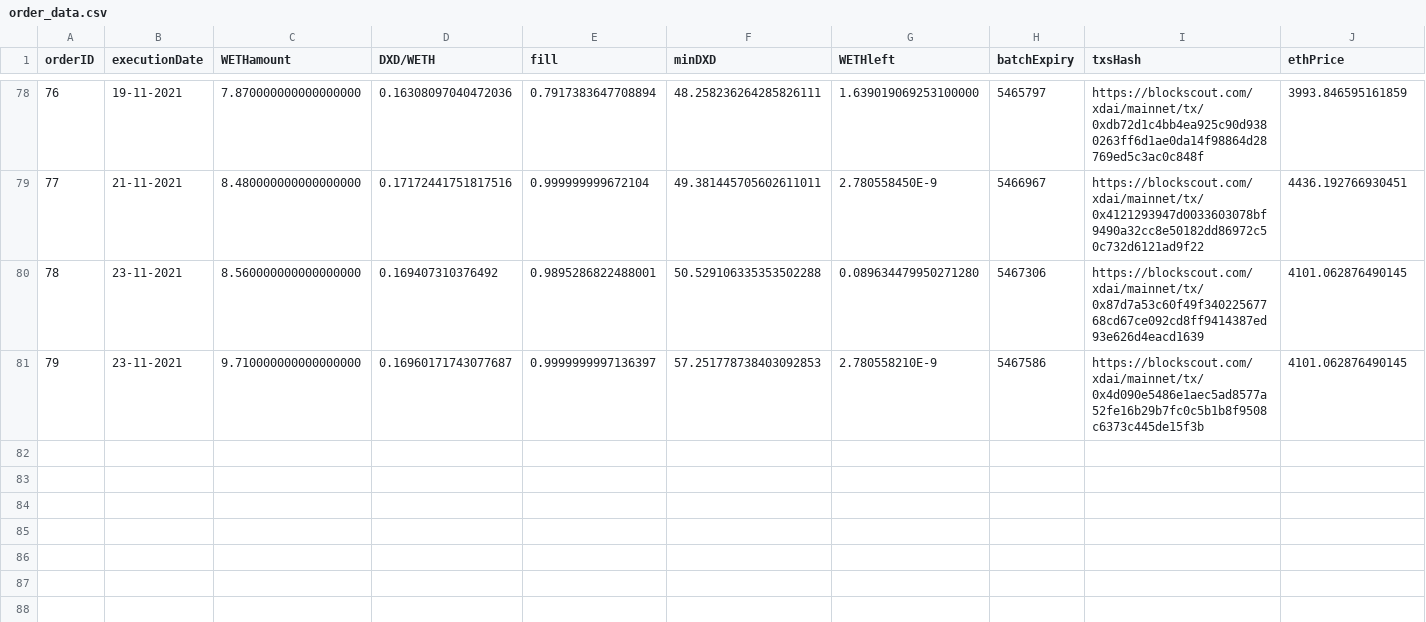
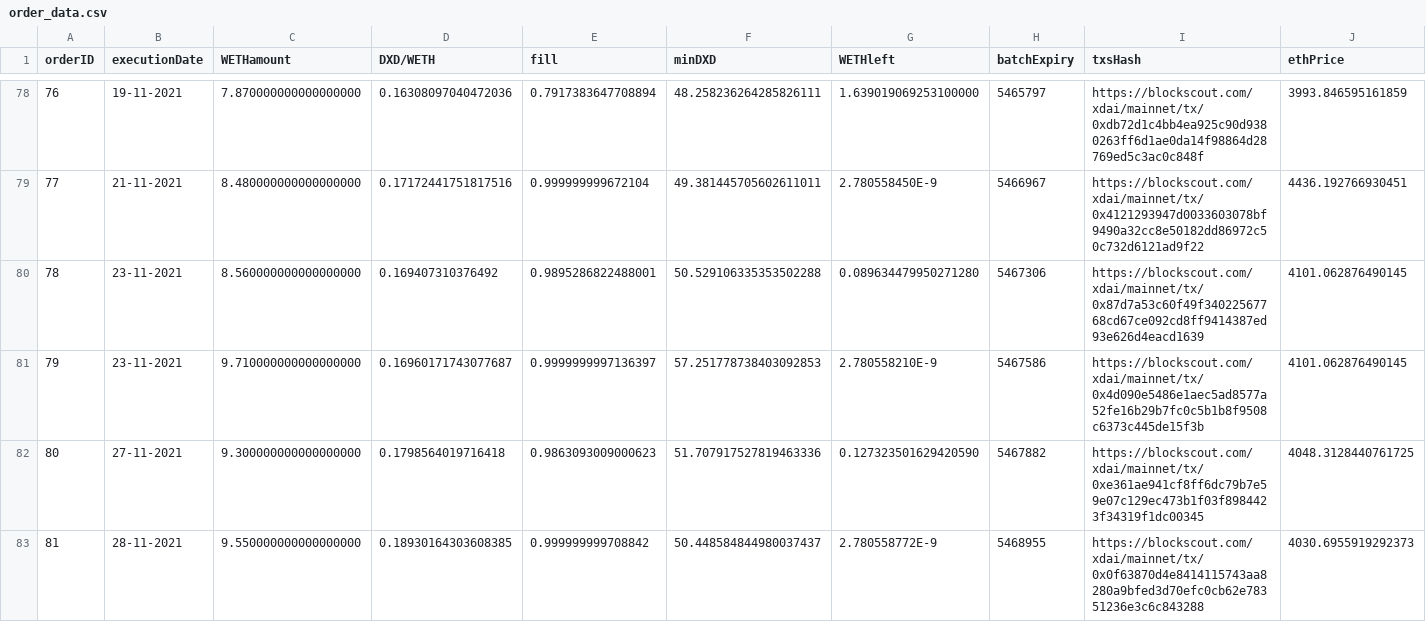
Before and after one commit to daveai/buyback, a CSV file: order_data.csv, drawn as a sheet; only a part is shown, gaps mark what is left out; rows hold the shown columns only; the diff names each change by its address in the sheet, - before the commit and + after, or states it on an @@ line.

```diff
--- a/order_data.csv
+++ b/order_data.csv
+row 82: 80 | 27-11-2021 | 9.300000000000000000 | 0.1798564019716418 | 0.9863093009000623 | 51.707917527819463336 | 0.127323501629420590 | 5467882 | https://blockscout.com/xdai/mainnet/tx/0xe361ae941cf8ff6dc79b7e59e07c129ec473b1f03f8984423f34319f1dc00345 | 4048.3128440761725
+row 83: 81 | 28-11-2021 | 9.550000000000000000 | 0.18930164303608385 | 0.999999999708842 | 50.448584844980037437 | 2.780558772E-9 | 5468955 | https://blockscout.com/xdai/mainnet/tx/0x0f63870d4e8414115743aa8280a9bfed3d70efc0cb62e78351236e3c6c843288 | 4030.6955919292373
```
Also changed, not shown: 5 other files.
